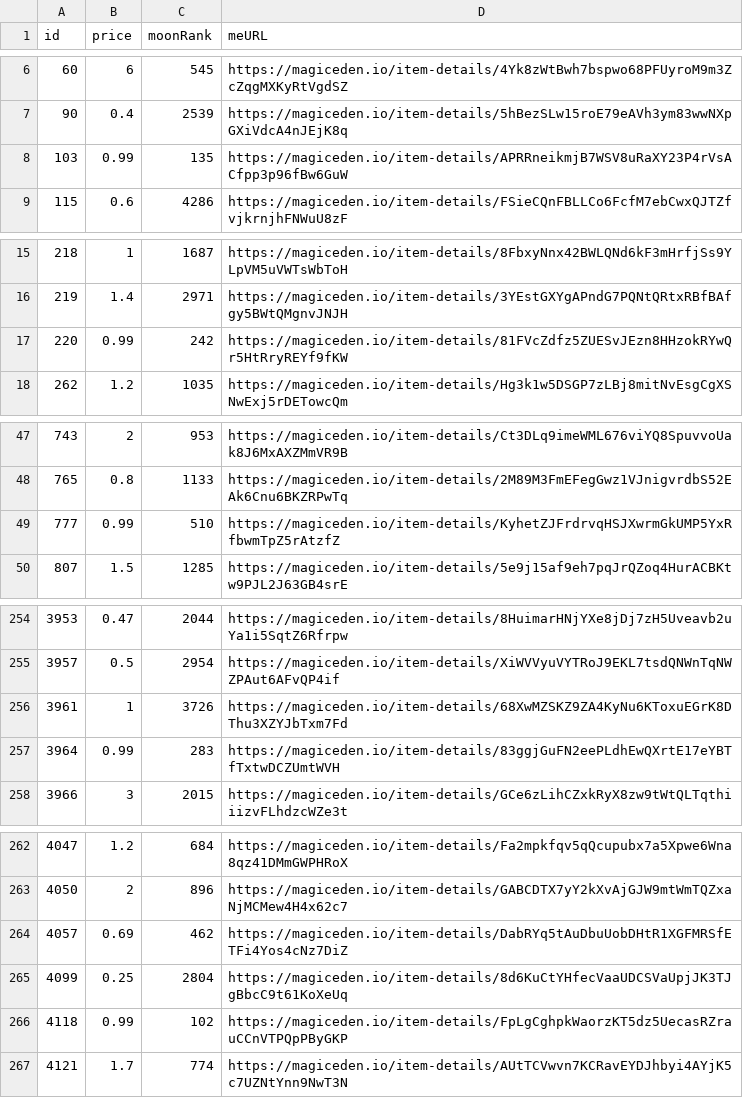
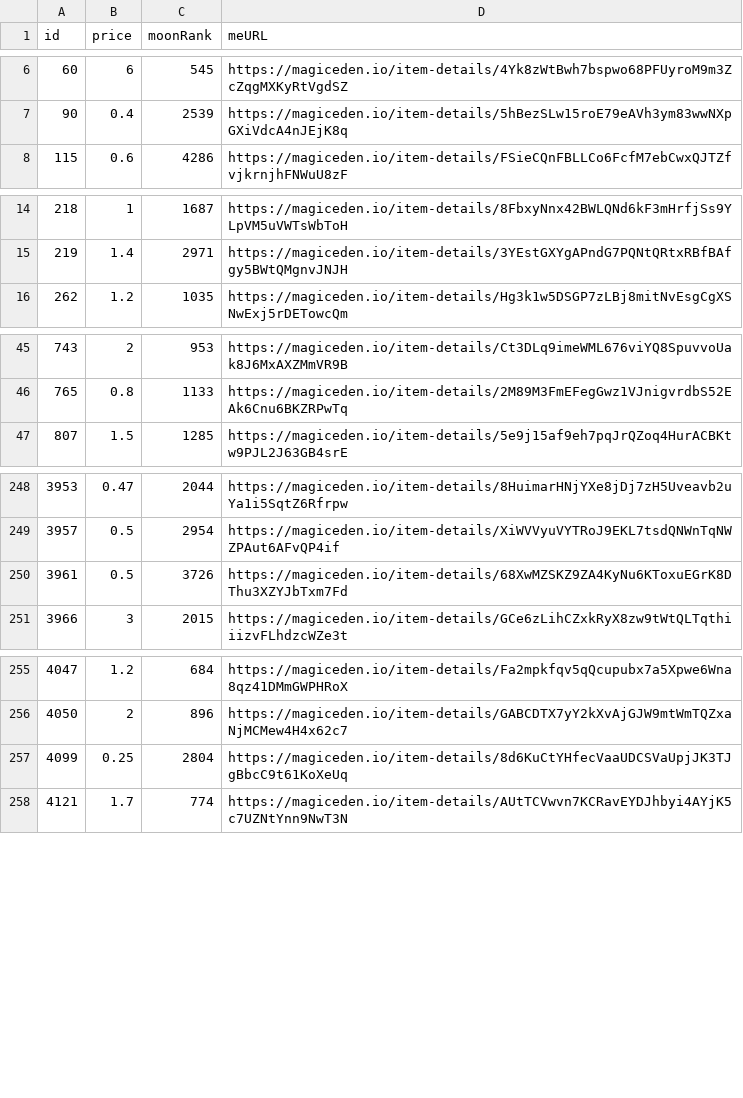
Before and after one commit to pgaspar/saibagang-monitor, a CSV file: data-magiceden.csv, drawn as a sheet; only a part is shown, gaps mark what is left out; the diff covers the shown part only.

Commit message:
Flat: latest data (2021-12-22T19:12:58.340Z) {   "date": "2021-12-22T19:12:58.340Z",   "files": [     {       "name": "data-magiceden.csv",       "deltaBytes": -836,       "source": "https://api-mainnet.magiceden.io/rpc/getListedNFTsByQuery?q=%7B%22%24match%22%3A%7B%22collectionSymbol%22%3A%22saiba_gang%22%7D%2C%22%24sort%22%3A%7B%22takerAmount%22%3A1%2C%22createdAt%22%3A-1%7D%7D"     },     {       "name": "picks-magiceden.csv",       "deltaBytes": -1,       "source": "https://api-mainnet.magiceden.io/rpc/getListedNFTsByQuery?q=%7B%22%24match%22%3A%7B%22collectionSymbol%22%3A%22saiba_gang%22%7D%2C%22%24sort%22%3A%7B%22takerAmount%22%3A1%2C%22createdAt%22%3A-1%7D%7D"     }   ] }

```diff
--- a/data-magiceden.csv
+++ b/data-magiceden.csv
@@ -7,3 +7,2 @@ id,price,moonRank,meURL
 90,0.4,2539,https://magiceden.io/item-details/5hBezSLw15roE79eAVh3ym83wwNXpGXiVdcA4nJEjK8q
-103,0.99,135,https://magiceden.io/item-details/APRRneikmjB7WSV8uRaXY23P4rVsACfpp3p96fBw6GuW
 115,0.6,4286,https://magiceden.io/item-details/FSieCQnFBLLCo6FcfM7ebCwxQJTZfvjkrnjhFNWuU8zF
@@ -16,3 +15,2 @@ id,price,moonRank,meURL
 219,1.4,2971,https://magiceden.io/item-details/3YEstGXYgAPndG7PQNtQRtxRBfBAfgy5BWtQMgnvJNJH
-220,0.99,242,https://magiceden.io/item-details/81FVcZdfz5ZUESvJEzn8HHzokRYwQr5HtRryREYf9fKW
 262,1.2,1035,https://magiceden.io/item-details/Hg3k1w5DSGP7zLBj8mitNvEsgCgXSNwExj5rDETowcQm
@@ -48,3 +46,2 @@ id,price,moonRank,meURL
 765,0.8,1133,https://magiceden.io/item-details/2M89M3FmEFegGwz1VJnigvrdbS52EAk6Cnu6BKZRPwTq
-777,0.99,510,https://magiceden.io/item-details/KyhetZJFrdrvqHSJXwrmGkUMP5YxRfbwmTpZ5rAtzfZ
 807,1.5,1285,https://magiceden.io/item-details/5e9j15af9eh7pqJrQZoq4HurACBKtw9PJL2J63GB4srE
@@ -255,4 +249,3 @@ id,price,moonRank,meURL
 3957,0.5,2954,https://magiceden.io/item-details/XiWVVyuVYTRoJ9EKL7tsdQNWnTqNWZPAut6AFvQP4if
-3961,1,3726,https://magiceden.io/item-details/68XwMZSKZ9ZA4KyNu6KToxuEGrK8DThu3XZYJbTxm7Fd
-3964,0.99,283,https://magiceden.io/item-details/83ggjGuFN2eePLdhEwQXrtE17eYBTfTxtwDCZUmtWVH
+3961,0.5,3726,https://magiceden.io/item-details/68XwMZSKZ9ZA4KyNu6KToxuEGrK8DThu3XZYJbTxm7Fd
 3966,3,2015,https://magiceden.io/item-details/GCe6zLihCZxkRyX8zw9tWtQLTqthiiizvFLhdzcWZe3t
@@ -263,5 +256,3 @@ id,price,moonRank,meURL
 4050,2,896,https://magiceden.io/item-details/GABCDTX7yY2kXvAjGJW9mtWmTQZxaNjMCMew4H4x62c7
-4057,0.69,462,https://magiceden.io/item-details/DabRYq5tAuDbuUobDHtR1XGFMRSfETFi4Yos4cNz7DiZ
 4099,0.25,2804,https://magiceden.io/item-details/8d6KuCtYHfecVaaUDCSVaUpjJK3TJgBbcC9t61KoXeUq
-4118,0.99,102,https://magiceden.io/item-details/FpLgCghpkWaorzKT5dz5UecasRZrauCCnVTPQpPByGKP
 4121,1.7,774,https://magiceden.io/item-details/AUtTCVwvn7KCRavEYDJhbyi4AYjK5c7UZNtYnn9NwT3N
```
Also changed, not shown: 3 removed rows and 1 edited cell elsewhere in this file, picks-magiceden.csv.
